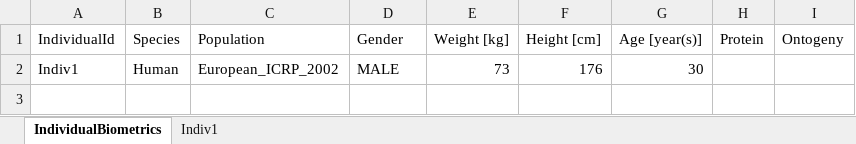
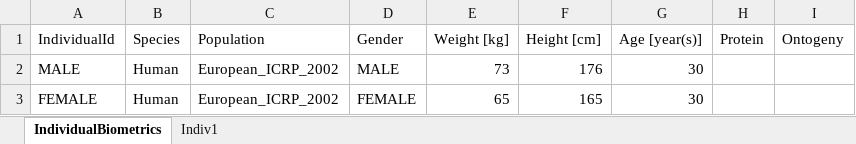
Before and after one commit to Open-Systems-Pharmacology/OSPSuite.ReportingFramework, an Excel workbook: inst/templates/templateProject/Parameters/Individuals.xlsx, sheet IndividualBiometrics, drawn as a sheet; values as stored, in another font and other column widths than the file's, no borders; the diff names each change by its address in the sheet, - before the commit and + after, or states it on an @@ line.

Commit message:
integrate esqlabs simulation setup
add test for data import
add test for simulation setup
bugfixes logging
execute lint and styler

```diff
--- a/inst/templates/templateProject/Parameters/Individuals.xlsx (sheet IndividualBiometrics)
+++ b/inst/templates/templateProject/Parameters/Individuals.xlsx (sheet IndividualBiometrics)
-A2 (IndividualId): Indiv1
+A2 (IndividualId): MALE
+row 3: FEMALE | Human | European_ICRP_2002 | FEMALE | 65 | 165 | 30
```
Also changed, not shown: inst/templates/templateProject/Parameters/Scenarios.xlsx, 24 other files.
